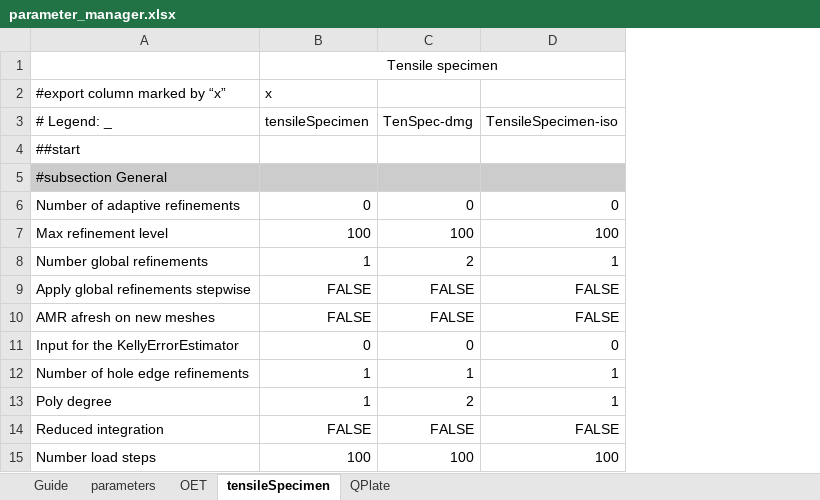
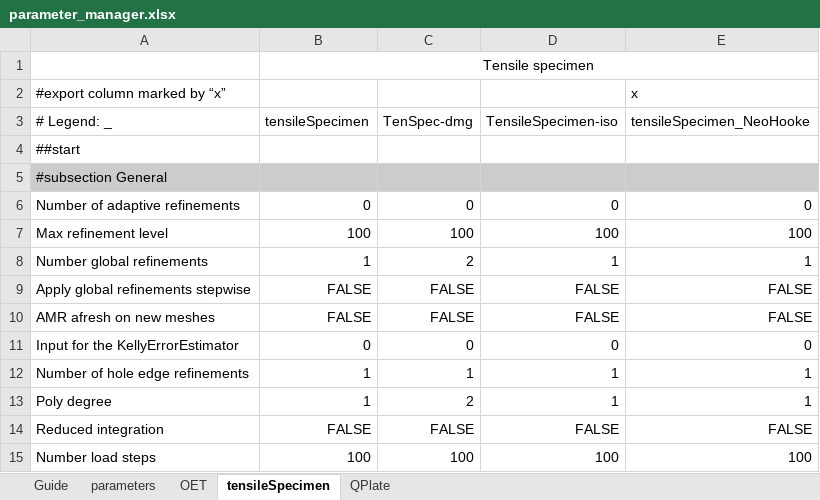
Before and after one commit to jfriedlein/parameter_manager_spreadsheet2prm_dealii, an Excel workbook: parameter_manager.xlsx, sheet tensileSpecimen, drawn as a sheet; only a part is shown; values as stored, in another font and other column widths than the file's, no borders; the diff names each change by its address in the sheet, - before the commit and + after, or states it on an @@ line.

```diff
--- a/parameter_manager.xlsx (sheet tensileSpecimen)
+++ b/parameter_manager.xlsx (sheet tensileSpecimen)
+column E (tensileSpecimen_NeoHooke), row 2: x; rows 6-15: 0 | 100 | 1 | FALSE | FALSE | 0 | 1 | 1 | FALSE | 100
-B2 (tensileSpecimen): x
+B2 (tensileSpecimen): (empty)
```
Also changed, not shown: sheet QPlate, sheet OET, formulas that keep their value, charts or pictures, 1 other file.
